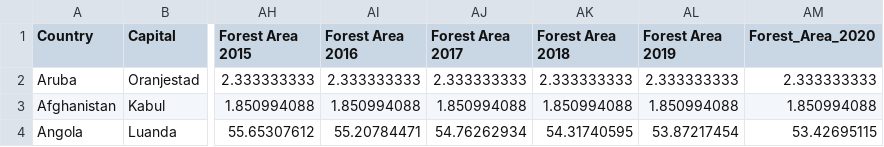
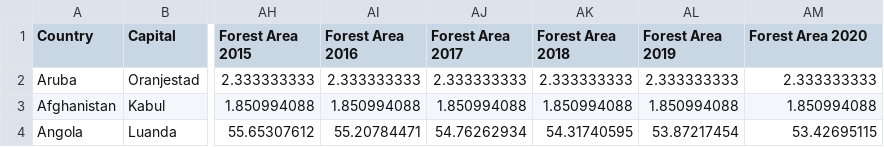
Before and after one commit to TeoJieRu/32690185_week9_homework, a CSV file: data.csv, drawn as a sheet; only a part is shown, gaps mark what is left out; the diff names each change by its address in the sheet, - before the commit and + after, or states it on an @@ line.

Commit message:
Update data.csv

```diff
--- a/data.csv
+++ b/data.csv
-AM1: Forest_Area_2020
+AM1: Forest Area 2020
```
